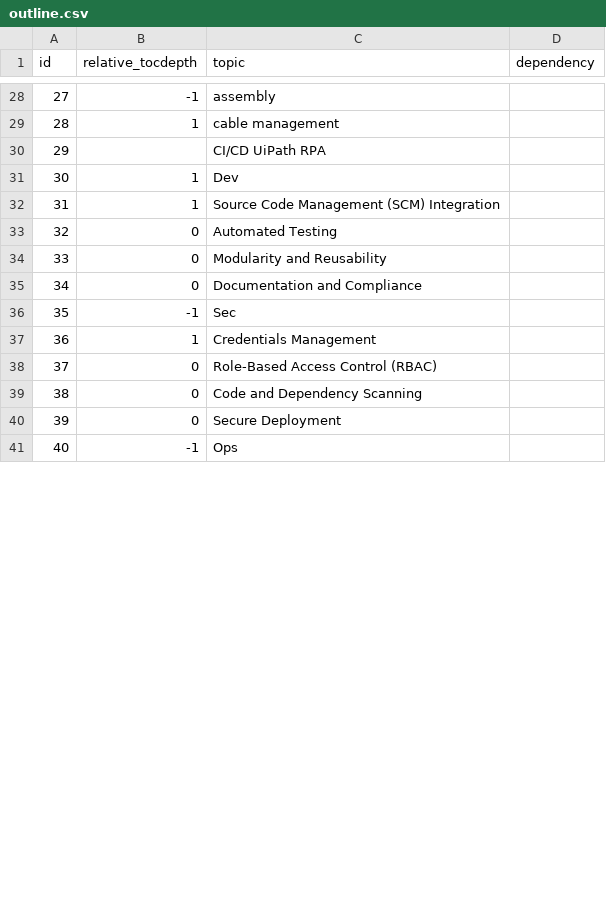
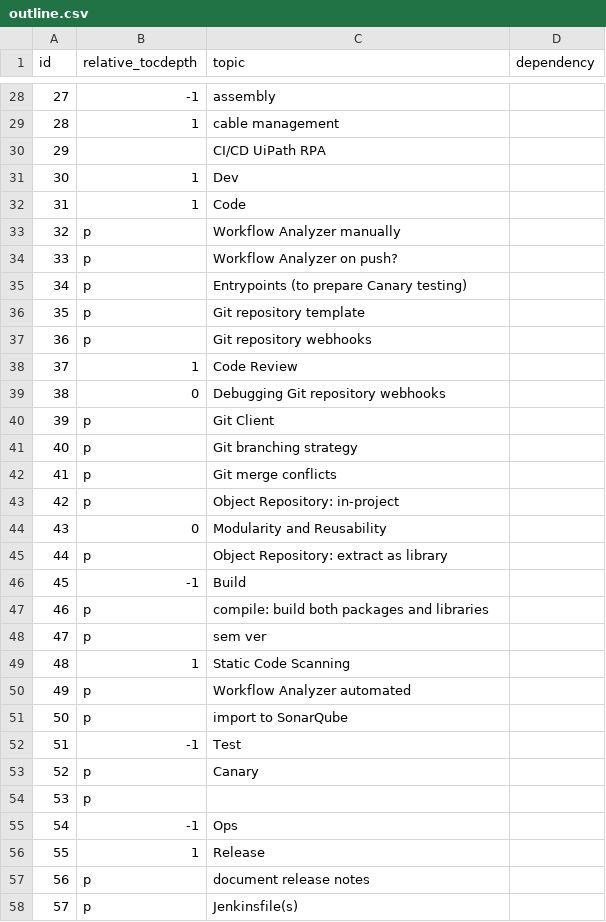
Before and after one commit to rpapub/project-basturma-pipelines, a CSV file: docs/_data/outline.csv, drawn as a sheet; only a part is shown, gaps mark what is left out; removed rows and columns are numbered as before the commit, all else as after; the diff covers the shown part only; the diff names each change by its address in the sheet, - before the commit and + after, or states it on an @@ line.

Commit message:
Updated outline based on DevSecOps visualization

```diff
--- a/docs/_data/outline.csv
+++ b/docs/_data/outline.csv
+row 32: 31 | 1 | Code
+row 33: 32 | p | Workflow Analyzer manually
+row 34: 33 | p | Workflow Analyzer on push?
+row 35: 34 | p | Entrypoints (to prepare Canary testing)
+row 36: 35 | p | Git repository template
+row 37: 36 | p | Git repository webhooks
@@ column A (id) renumbered from row 38 down @@
-C38 (topic): Source Code Management (SCM) Integration
+C38 (topic): Code Review
-C39 (topic): Automated Testing
+C39 (topic): Debugging Git repository webhooks
+row 40: 39 | p | Git Client
+row 41: 40 | p | Git branching strategy
+row 42: 41 | p | Git merge conflicts
+row 43: 42 | p | Object Repository: in-project
-row 35: 34 | 0 | Documentation and Compliance
-row 36: 35 | -1 | Sec
+row 45: 44 | p | Object Repository: extract as library
+row 46: 45 | -1 | Build
+row 47: 46 | p | compile: build both packages and libraries
+row 48: 47 | p | sem ver
-C49 (topic): Credentials Management
+C49 (topic): Static Code Scanning
-row 38: 37 | 0 | Role-Based Access Control (RBAC)
-row 39: 38 | 0 | Code and Dependency Scanning
-row 40: 39 | 0 | Secure Deployment
+row 50: 49 | p | Workflow Analyzer automated
+row 51: 50 | p | import to SonarQube
+row 52: 51 | -1 | Test
+row 53: 52 | p | Canary
+row 54: 53 | p
+row 56: 55 | 1 | Release
+row 57: 56 | p | document release notes
+row 58: 57 | p | Jenkinsfile(s)
```
Also changed, not shown: 8 added rows, 2 removed rows and 2 edited cells elsewhere in this file, 1 other file.
